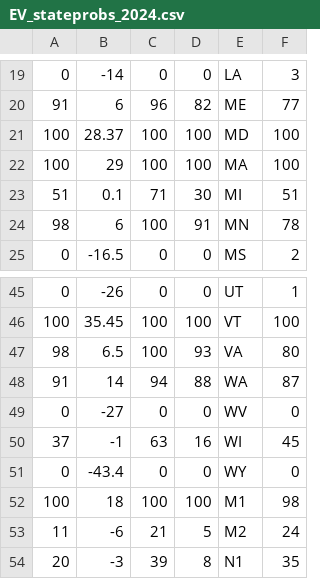
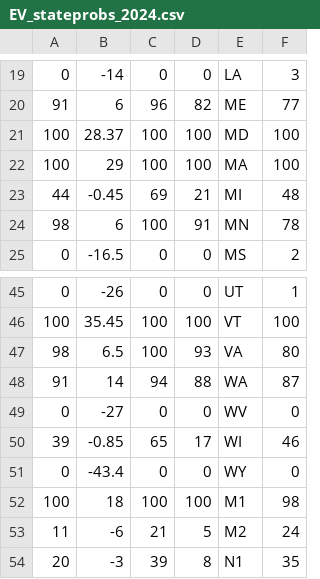
Before and after one commit to Princeton-Election-Consortium/data-backend, a CSV file: matlab/outputs/EV_stateprobs_2024.csv, drawn as a sheet; only a part is shown, gaps mark what is left out; removed rows and columns are numbered as before the commit, all else as after; the diff names each change by its address in the sheet, - before the commit and + after, or states it on an @@ line.

```diff
--- a/matlab/outputs/EV_stateprobs_2024.csv
+++ b/matlab/outputs/EV_stateprobs_2024.csv
-row 23: 51 | 0.1 | 71 | 30 | MI | 51
+row 23: 44 | -0.45 | 69 | 21 | MI | 48
-row 50: 37 | -1 | 63 | 16 | WI | 45
+row 50: 39 | -0.85 | 65 | 17 | WI | 46
```
Also changed, not shown: matlab/outputs/EV_MM_table_2024.csv, matlab/outputs/EV_estimate_history_2024.csv, 36 other files.
